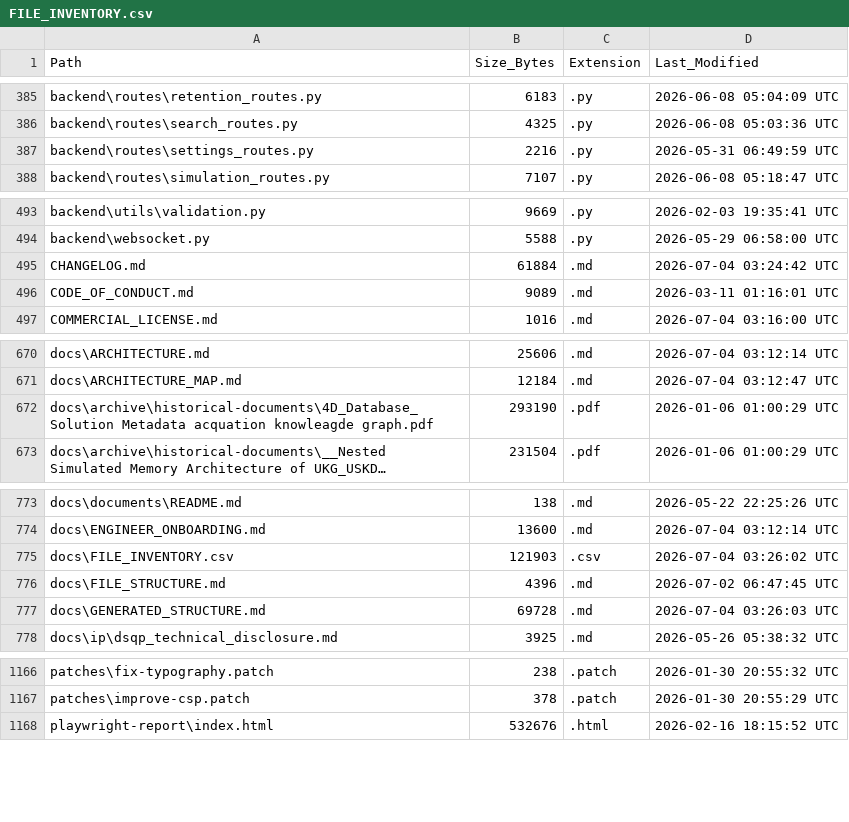
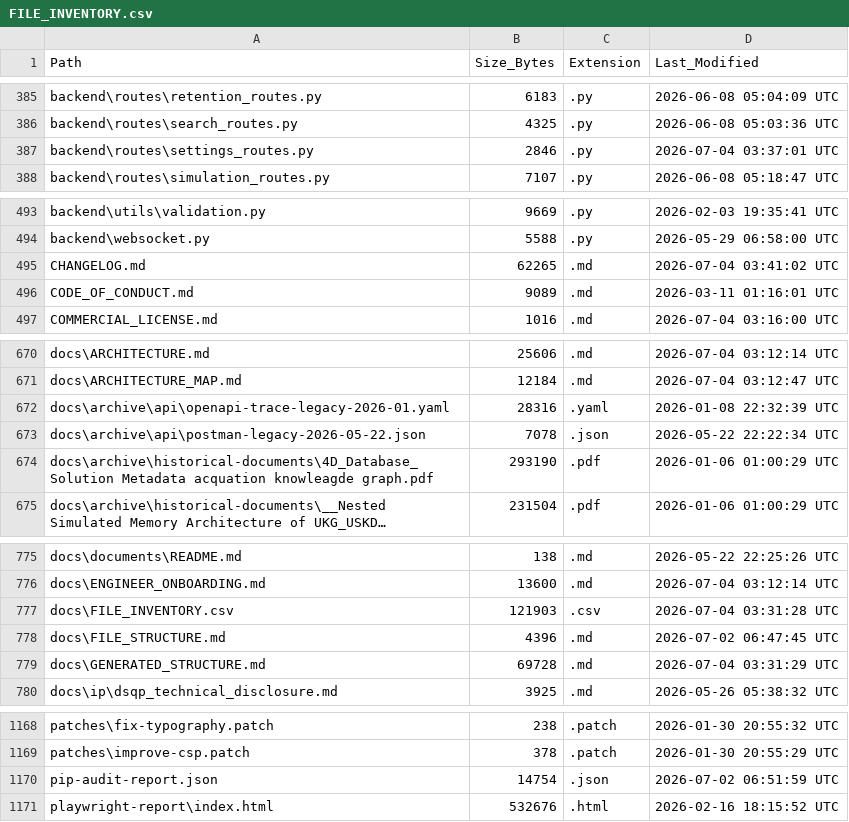
Before and after one commit to kherrera6219/DataLogicEngine, a CSV file: docs/FILE_INVENTORY.csv, drawn as a sheet; only a part is shown, gaps mark what is left out; long unchanged cells end in …; the diff covers the shown part only.

```diff
--- a/docs/FILE_INVENTORY.csv
+++ b/docs/FILE_INVENTORY.csv
@@ -386,3 +386,3 @@ backend\routes\retention_routes.py,6183,.py,2026-06-08 05:04:09 UTC
 backend\routes\search_routes.py,4325,.py,2026-06-08 05:03:36 UTC
-backend\routes\settings_routes.py,2216,.py,2026-05-31 06:49:59 UTC
+backend\routes\settings_routes.py,2846,.py,2026-07-04 03:37:01 UTC
 backend\routes\simulation_routes.py,7107,.py,2026-06-08 05:18:47 UTC
@@ -494,3 +494,3 @@ backend\utils\validation.py,9669,.py,2026-02-03 19:35:41 UTC
 backend\websocket.py,5588,.py,2026-05-29 06:58:00 UTC
-CHANGELOG.md,61884,.md,2026-07-04 03:24:42 UTC
+CHANGELOG.md,62265,.md,2026-07-04 03:41:02 UTC
 CODE_OF_CONDUCT.md,9089,.md,2026-03-11 01:16:01 UTC
@@ -671,2 +671,4 @@ docs\ARCHITECTURE.md,25606,.md,2026-07-04 03:12:14 UTC
 docs\ARCHITECTURE_MAP.md,12184,.md,2026-07-04 03:12:47 UTC
+docs\archive\api\openapi-trace-legacy-2026-01.yaml,28316,.yaml,2026-01-08 22:32:39 UTC
+docs\archive\api\postman-legacy-2026-05-22.json,7078,.json,2026-05-22 22:22:34 UTC
 docs\archive\historical-documents\4D_Database_Solution Metadata acquation knowleagde graph.pdf,293190,.pdf,2026-01-06 01:00:29 UTC
@@ -774,5 +776,5 @@ docs\documents\README.md,138,.md,2026-05-22 22:25:26 UTC
 docs\ENGINEER_ONBOARDING.md,13600,.md,2026-07-04 03:12:14 UTC
-docs\FILE_INVENTORY.csv,121903,.csv,2026-07-04 03:26:02 UTC
+docs\FILE_INVENTORY.csv,121903,.csv,2026-07-04 03:31:28 UTC
 docs\FILE_STRUCTURE.md,4396,.md,2026-07-02 06:47:45 UTC
-docs\GENERATED_STRUCTURE.md,69728,.md,2026-07-04 03:26:03 UTC
+docs\GENERATED_STRUCTURE.md,69728,.md,2026-07-04 03:31:29 UTC
 docs\ip\dsqp_technical_disclosure.md,3925,.md,2026-05-26 05:38:32 UTC
@@ -1167,2 +1169,3 @@ patches\fix-typography.patch,238,.patch,2026-01-30 20:55:32 UTC
 patches\improve-csp.patch,378,.patch,2026-01-30 20:55:29 UTC
+pip-audit-report.json,14754,.json,2026-07-02 06:51:59 UTC
 playwright-report\index.html,532676,.html,2026-02-16 18:15:52 UTC
```
Also changed, not shown: 6 edited cells elsewhere in this file, 7 other files.
